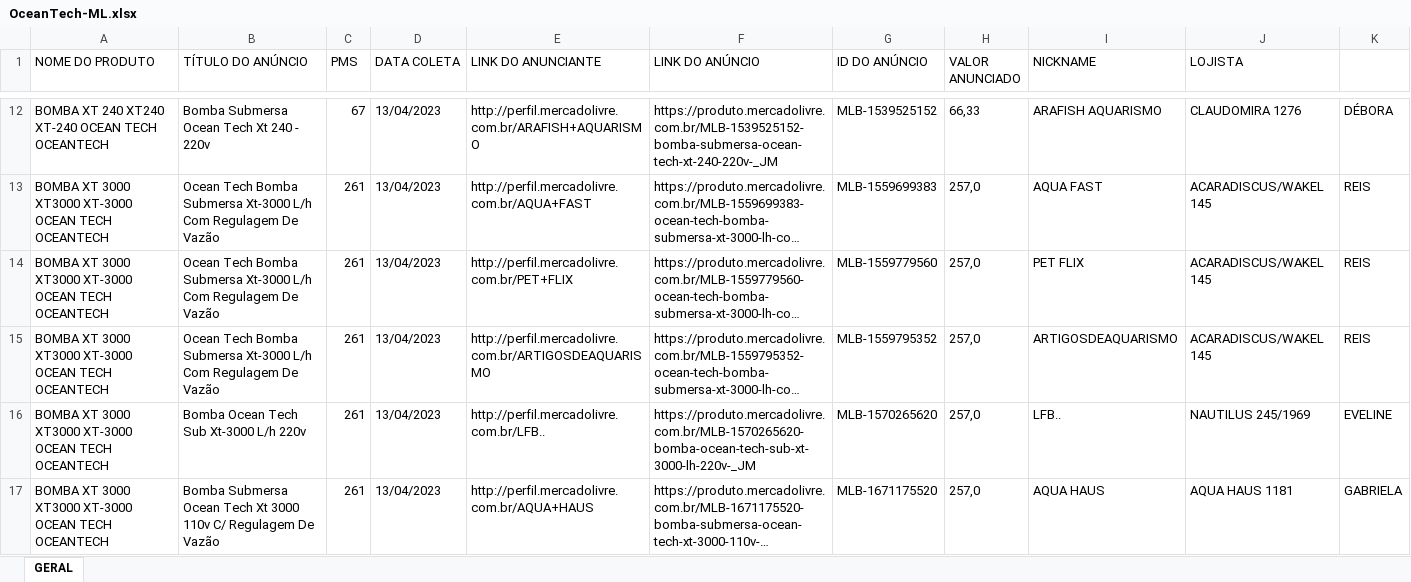
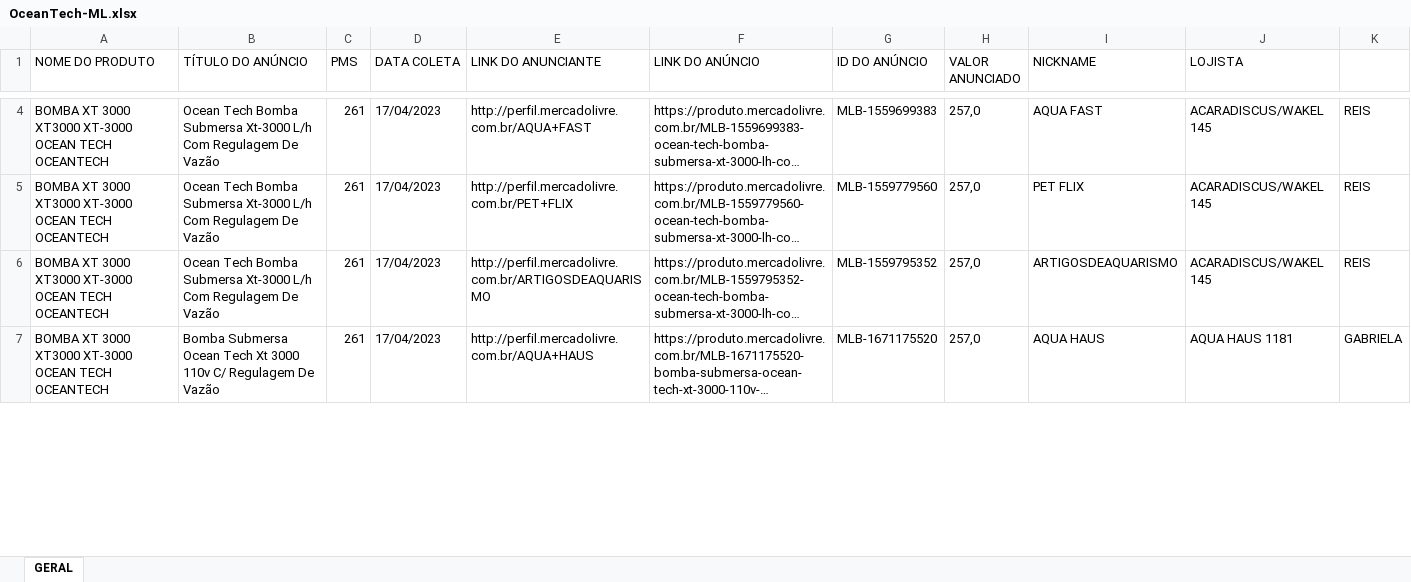
Before and after one commit to asschutz02/app-tropical-ml, an Excel workbook: OceanTech-ML.xlsx, sheet GERAL, drawn as a sheet; only a part is shown, gaps mark what is left out; long unchanged cells end in …; values as stored, in another font and other column widths than the file's, no borders; removed rows and columns are numbered as before the commit, all else as after; the diff covers the shown part only; the diff names each change by its address in the sheet, - before the commit and + after, or states it on an @@ line.

```diff
--- a/OceanTech-ML.xlsx (sheet GERAL)
+++ b/OceanTech-ML.xlsx (sheet GERAL)
-row 12: BOMBA XT 240 XT240 XT-240 OCEAN TECH OCEANTECH | Bomba Submersa Ocean Tech Xt 240 - 220v | 67 | 13/04/2023 | http://perfil.mercadolivre.com.br/ARAFISH+AQUARISMO | https://produto.mercadolivre.com.br/MLB-1539525152-bomba-submersa-ocean-tech-xt-240-220v-_JM | MLB-1539525152 | 66,33 | ARAFISH AQUARISMO | CLAUDOMIRA 1276 | DÉBORA
-D4:D6 (DATA COLETA): 13/04/2023
+D4:D6 (DATA COLETA): 17/04/2023
-row 16: BOMBA XT 3000 XT3000 XT-3000 OCEAN TECH OCEANTECH | Bomba Ocean Tech Sub Xt-3000 L/h 220v | 261 | 13/04/2023 | http://perfil.mercadolivre.com.br/LFB.. | https://produto.mercadolivre.com.br/MLB-1570265620-bomba-ocean-tech-sub-xt-3000-lh-220v-_JM | MLB-1570265620 | 257,0 | LFB.. | NAUTILUS 245/1969 | EVELINE
-D7 (DATA COLETA): 13/04/2023
+D7 (DATA COLETA): 17/04/2023
```
Also changed, not shown: 3 added rows, 20 removed rows and 53 edited cells elsewhere in this sheet, 2 other files.
